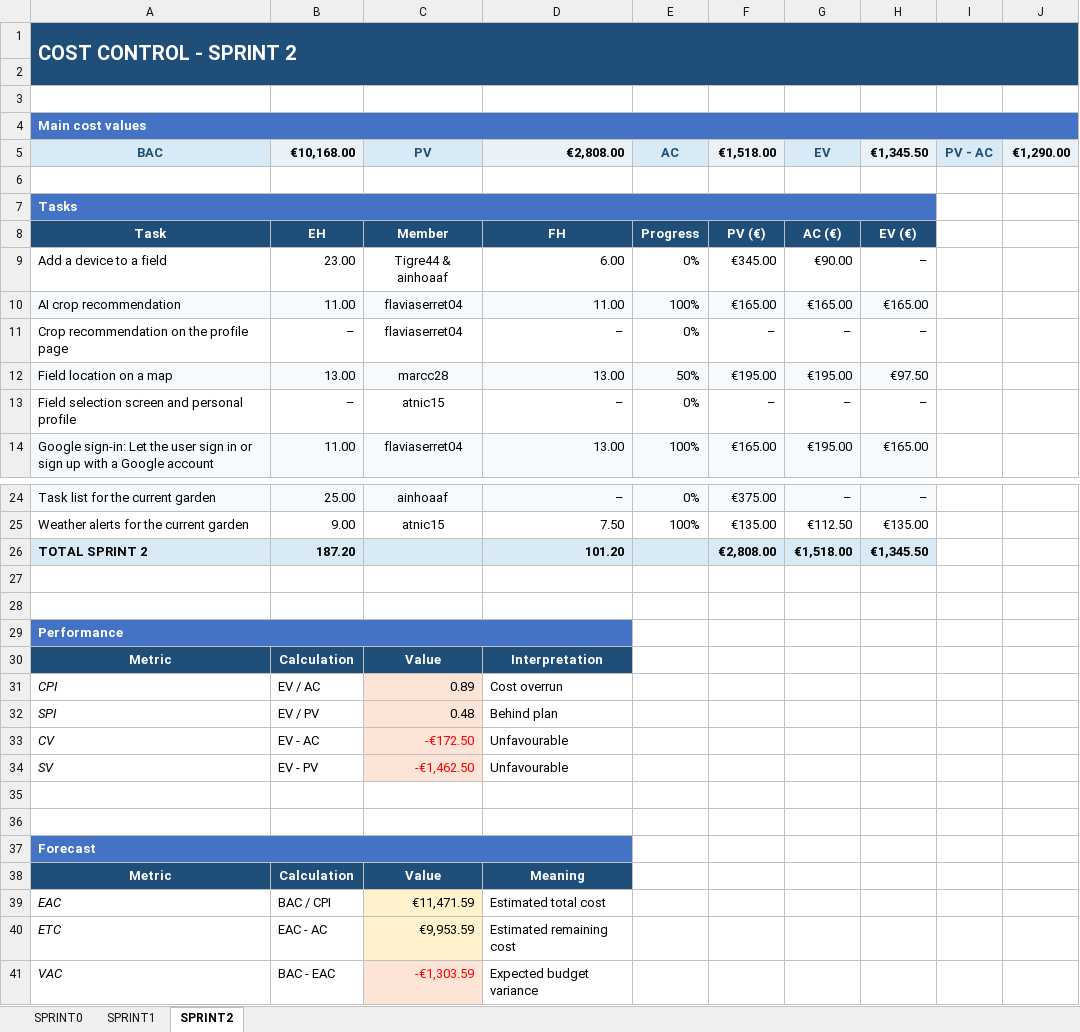
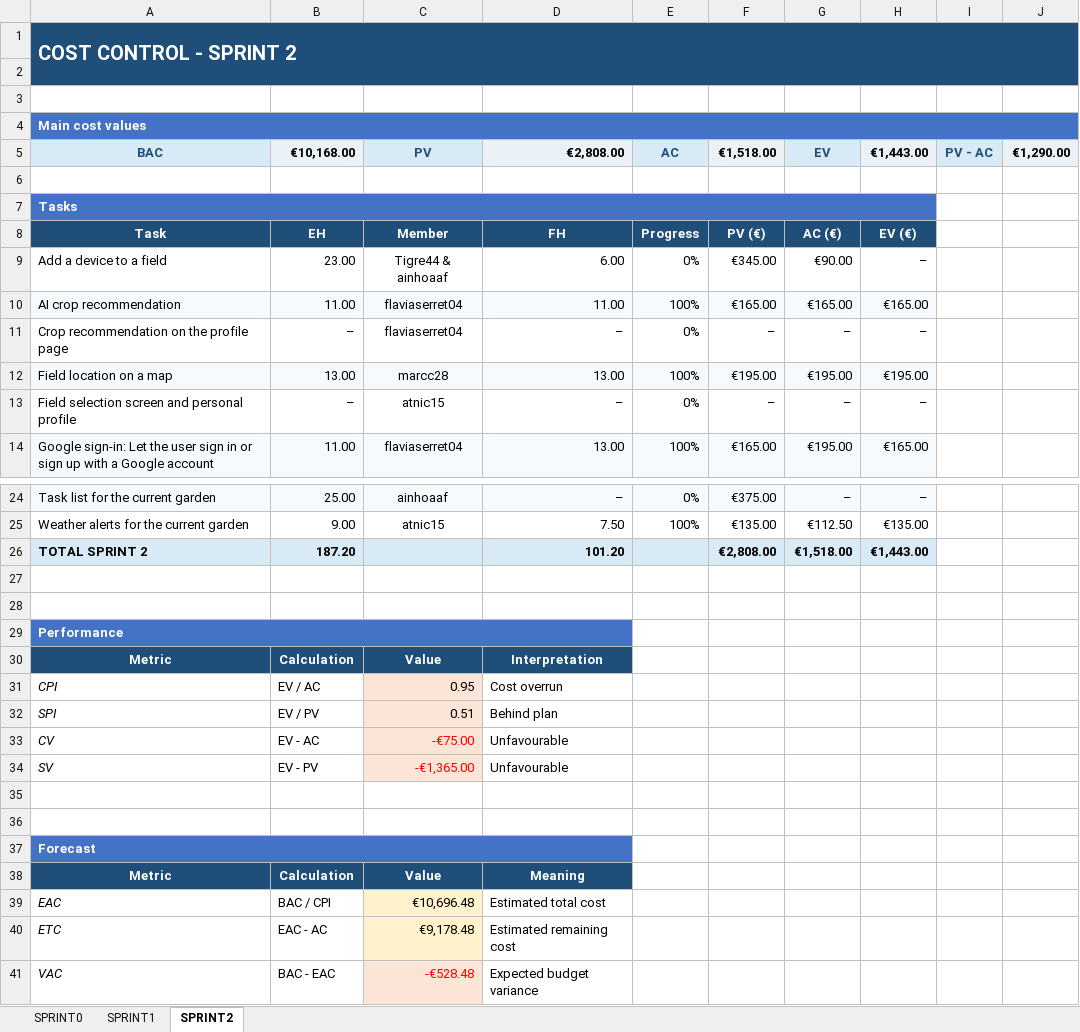
Before and after one commit to marcc28/AGRITWIN, an Excel workbook: reports/costes.xlsx, sheet SPRINT2, drawn as a sheet; only a part is shown, gaps mark what is left out; values as stored, in another font and other column widths than the file's, no borders; conditional formats not drawn; the diff names each change by its address in the sheet, - before the commit and + after, or states it on an @@ line.

```diff
--- a/reports/costes.xlsx (sheet SPRINT2)
+++ b/reports/costes.xlsx (sheet SPRINT2)
-H5: €1,345.50
+H5: €1,443.00
-E12: 50%
+E12: 100%
-H12: €97.50
+H12: €195.00
-H26: €1,345.50
+H26: €1,443.00
-C31: 0.89
+C31: 0.95
-C32: 0.48
+C32: 0.51
-C33: -€172.50
+C33: -€75.00
-C34: -€1,462.50
+C34: -€1,365.00
-C39: €11,471.59
+C39: €10,696.48
-C40: €9,953.59
+C40: €9,178.48
-C41: -€1,303.59
+C41: -€528.48
```
Also changed, not shown: 1 other file.
